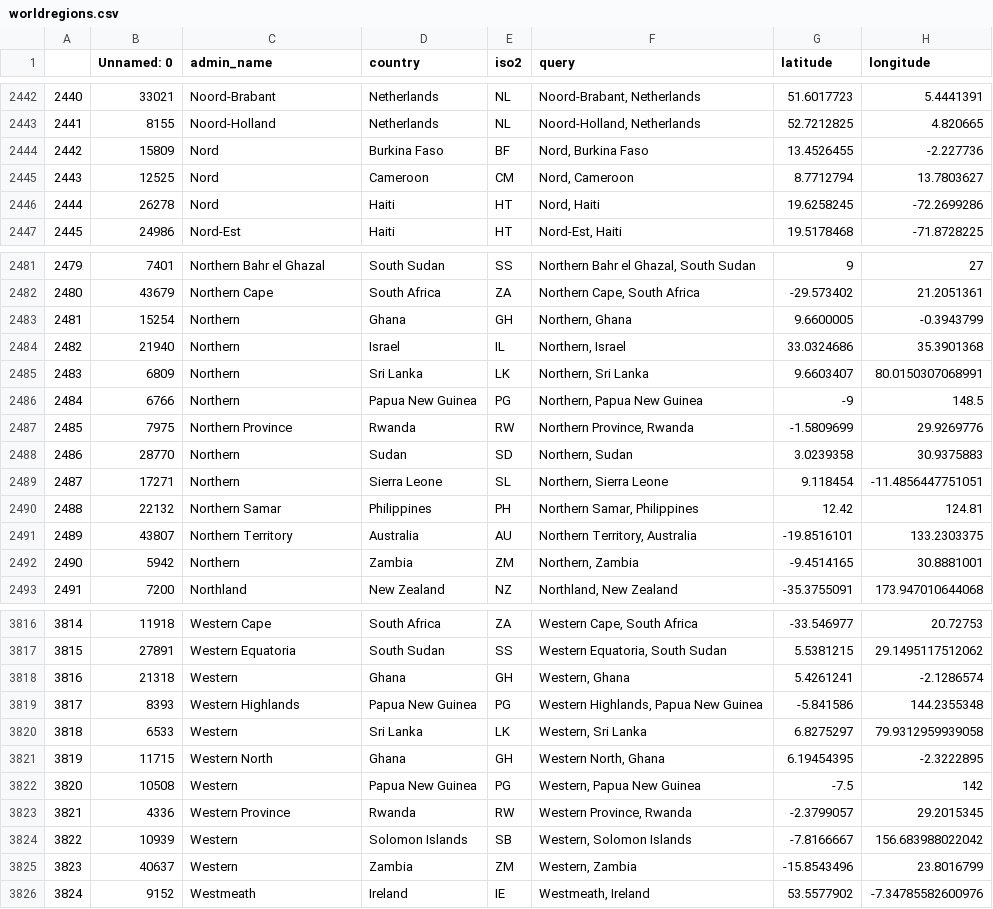
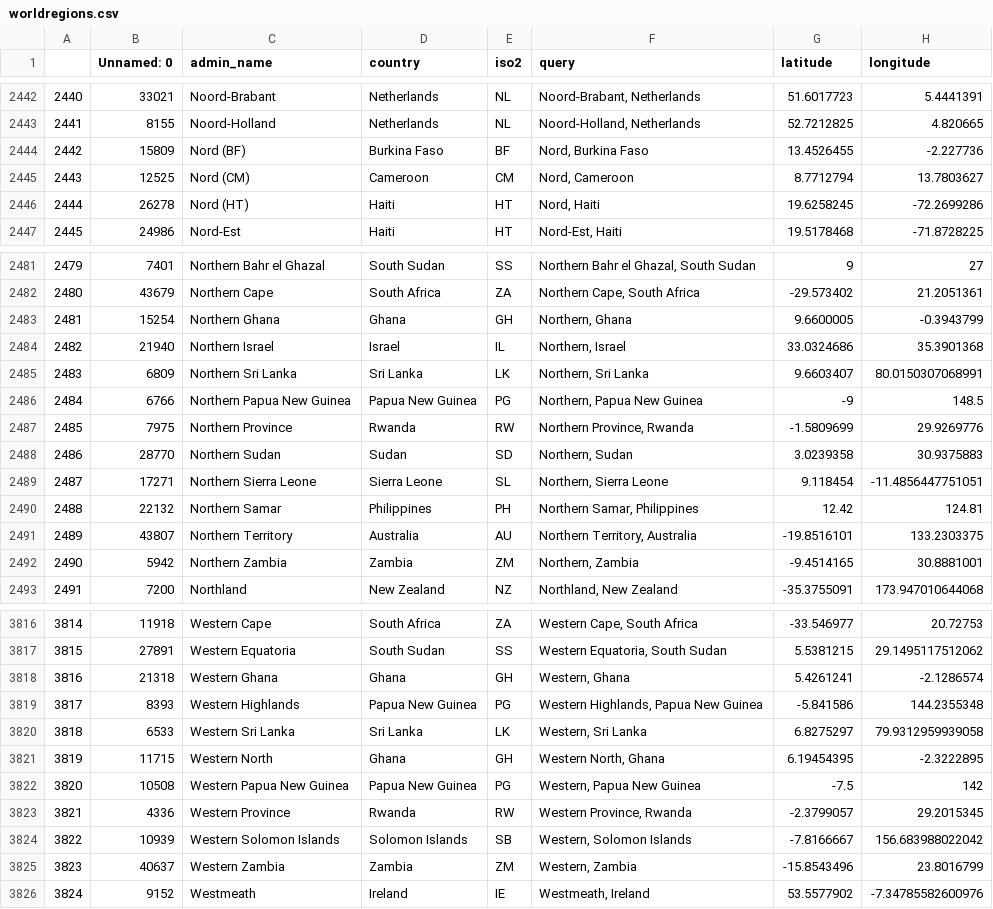
Before and after one commit to yamesyung/SoloScribe, a CSV file: geodata/management/commands/worldregions.csv, drawn as a sheet; only a part is shown, gaps mark what is left out; the diff covers the shown part only.

```diff
--- a/geodata/management/commands/worldregions.csv
+++ b/geodata/management/commands/worldregions.csv
@@ -2443,5 +2443,5 @@
 2441,8155,Noord-Holland,Netherlands,NL,"Noord-Holland, Netherlands",52.7212825,4.820665
-2442,15809,Nord,Burkina Faso,BF,"Nord, Burkina Faso",13.4526455,-2.227736
-2443,12525,Nord,Cameroon,CM,"Nord, Cameroon",8.7712794,13.7803627
-2444,26278,Nord,Haiti,HT,"Nord, Haiti",19.6258245,-72.2699286
+2442,15809,Nord (BF),Burkina Faso,BF,"Nord, Burkina Faso",13.4526455,-2.227736
+2443,12525,Nord (CM),Cameroon,CM,"Nord, Cameroon",8.7712794,13.7803627
+2444,26278,Nord (HT),Haiti,HT,"Nord, Haiti",19.6258245,-72.2699286
 2445,24986,Nord-Est,Haiti,HT,"Nord-Est, Haiti",19.5178468,-71.8728225
@@ -2482,12 +2482,12 @@
 2480,43679,Northern Cape,South Africa,ZA,"Northern Cape, South Africa",-29.573402,21.2051361
-2481,15254,Northern,Ghana,GH,"Northern, Ghana",9.6600005,-0.3943799
-2482,21940,Northern,Israel,IL,"Northern, Israel",33.0324686,35.3901368
-2483,6809,Northern,Sri Lanka,LK,"Northern, Sri Lanka",9.6603407,80.0150307068991
-2484,6766,Northern,Papua New Guinea,PG,"Northern, Papua New Guinea",-9,148.5
+2481,15254,Northern Ghana,Ghana,GH,"Northern, Ghana",9.6600005,-0.3943799
+2482,21940,Northern Israel,Israel,IL,"Northern, Israel",33.0324686,35.3901368
+2483,6809,Northern Sri Lanka,Sri Lanka,LK,"Northern, Sri Lanka",9.6603407,80.0150307068991
+2484,6766,Northern Papua New Guinea,Papua New Guinea,PG,"Northern, Papua New Guinea",-9,148.5
 2485,7975,Northern Province,Rwanda,RW,"Northern Province, Rwanda",-1.5809699,29.9269776
-2486,28770,Northern,Sudan,SD,"Northern, Sudan",3.0239358,30.9375883
-2487,17271,Northern,Sierra Leone,SL,"Northern, Sierra Leone",9.118454,-11.4856447751051
+2486,28770,Northern Sudan,Sudan,SD,"Northern, Sudan",3.0239358,30.9375883
+2487,17271,Northern Sierra Leone,Sierra Leone,SL,"Northern, Sierra Leone",9.118454,-11.4856447751051
 2488,22132,Northern Samar,Philippines,PH,"Northern Samar, Philippines",12.42,124.81
 2489,43807,Northern Territory,Australia,AU,"Northern Territory, Australia",-19.8516101,133.2303375
-2490,5942,Northern,Zambia,ZM,"Northern, Zambia",-9.4514165,30.8881001
+2490,5942,Northern Zambia,Zambia,ZM,"Northern, Zambia",-9.4514165,30.8881001
 2491,7200,Northland,New Zealand,NZ,"Northland, New Zealand",-35.3755091,173.947010644068
@@ -3817,10 +3817,10 @@
 3815,27891,Western Equatoria,South Sudan,SS,"Western Equatoria, South Sudan",5.5381215,29.1495117512062
-3816,21318,Western,Ghana,GH,"Western, Ghana",5.4261241,-2.1286574
+3816,21318,Western Ghana,Ghana,GH,"Western, Ghana",5.4261241,-2.1286574
 3817,8393,Western Highlands,Papua New Guinea,PG,"Western Highlands, Papua New Guinea",-5.841586,144.2355348
-3818,6533,Western,Sri Lanka,LK,"Western, Sri Lanka",6.8275297,79.9312959939058
+3818,6533,Western Sri Lanka,Sri Lanka,LK,"Western, Sri Lanka",6.8275297,79.9312959939058
 3819,11715,Western North,Ghana,GH,"Western North, Ghana",6.19454395,-2.3222895
-3820,10508,Western,Papua New Guinea,PG,"Western, Papua New Guinea",-7.5,142
+3820,10508,Western Papua New Guinea,Papua New Guinea,PG,"Western, Papua New Guinea",-7.5,142
 3821,4336,Western Province,Rwanda,RW,"Western Province, Rwanda",-2.3799057,29.2015345
-3822,10939,Western,Solomon Islands,SB,"Western, Solomon Islands",-7.8166667,156.683988022042
-3823,40637,Western,Zambia,ZM,"Western, Zambia",-15.8543496,23.8016799
+3822,10939,Western Solomon Islands,Solomon Islands,SB,"Western, Solomon Islands",-7.8166667,156.683988022042
+3823,40637,Western Zambia,Zambia,ZM,"Western, Zambia",-15.8543496,23.8016799
 3824,9152,Westmeath,Ireland,IE,"Westmeath, Ireland",53.5577902,-7.34785582600976
```
Also changed, not shown: 17 edited cells elsewhere in this file, geodata/management/commands/places.csv, 5 other files.
